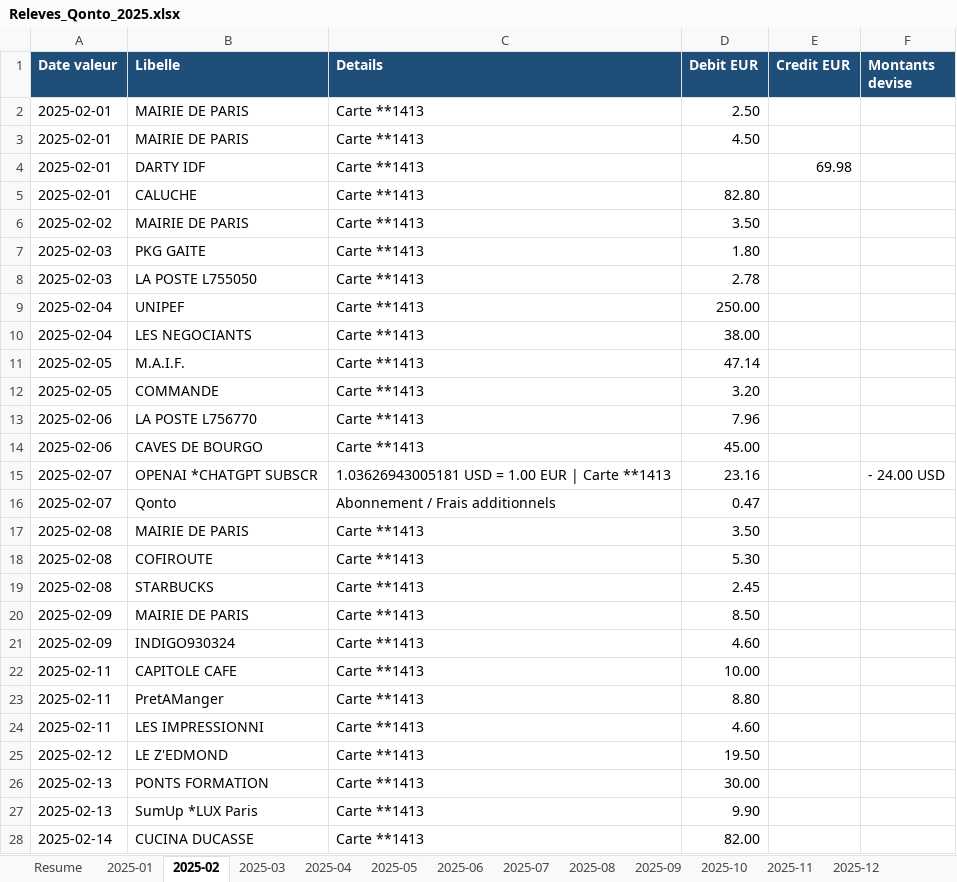
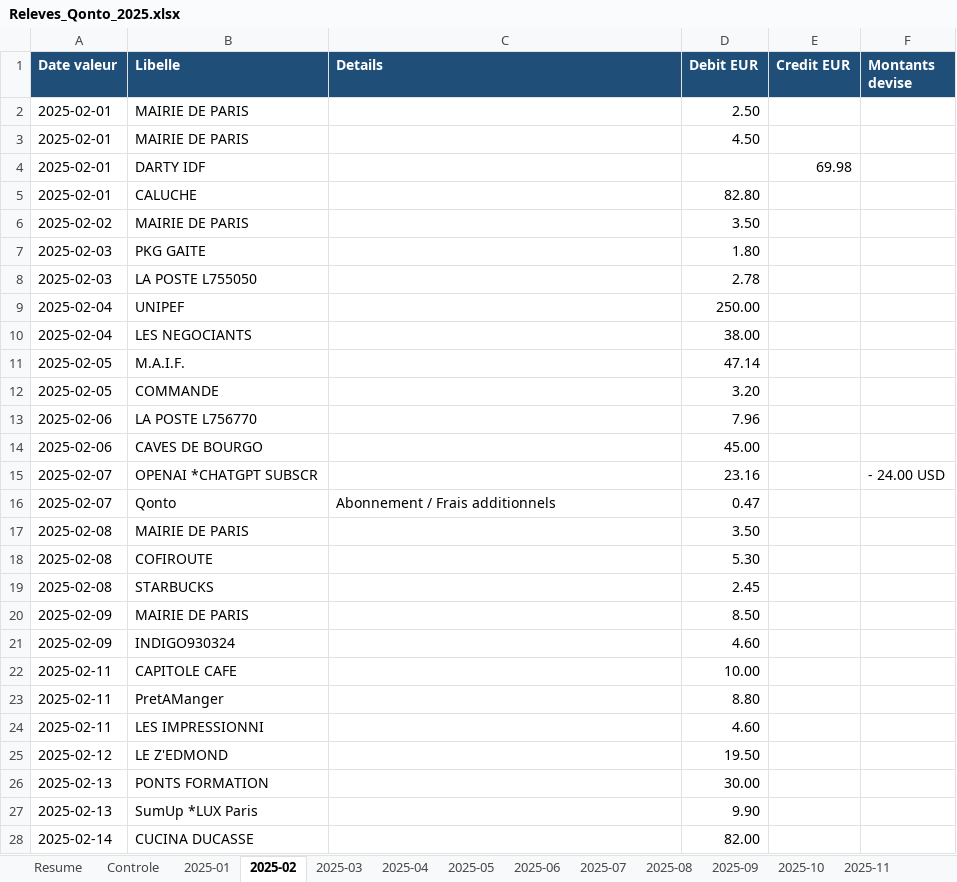
Before and after one commit to urdirditfurd/mon-site, an Excel workbook: Releves_Qonto_2025.xlsx, sheet 2025-02, drawn as a sheet; only a part is shown; values as stored, in another font and other column widths than the file's, no borders; the diff covers the shown part only; the diff names each change by its address in the sheet, - before the commit and + after, or states it on an @@ line.

```diff
--- a/Releves_Qonto_2025.xlsx (sheet 2025-02)
+++ b/Releves_Qonto_2025.xlsx (sheet 2025-02)
+sheet tab: Controle
-C2:C14 (Details): Carte **1413
+C2:C14 (Details): (empty)
-C15 (Details): 1.03626943005181 USD = 1.00 EUR | Carte **1413
+C15 (Details): (empty)
-C17:C28 (Details): Carte **1413
+C17:C28 (Details): (empty)
```
Also changed, not shown: 16 edited cells elsewhere in this sheet, sheet 2025-03, sheet 2025-01, sheet 2025-05, sheet 2025-06, sheet 2025-11, sheet 2025-07, 6 more sheets.
